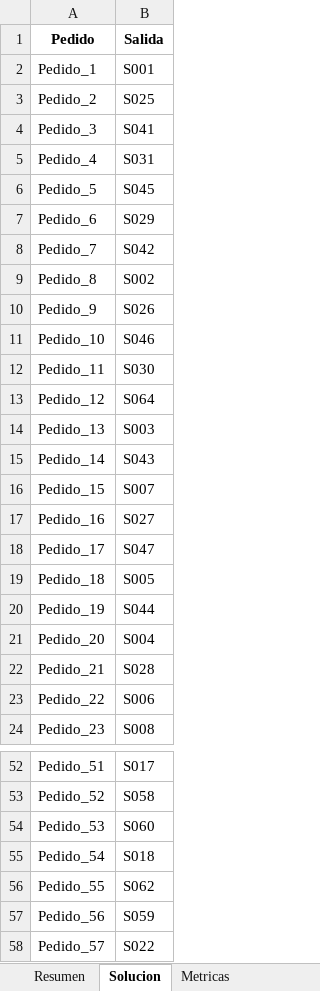
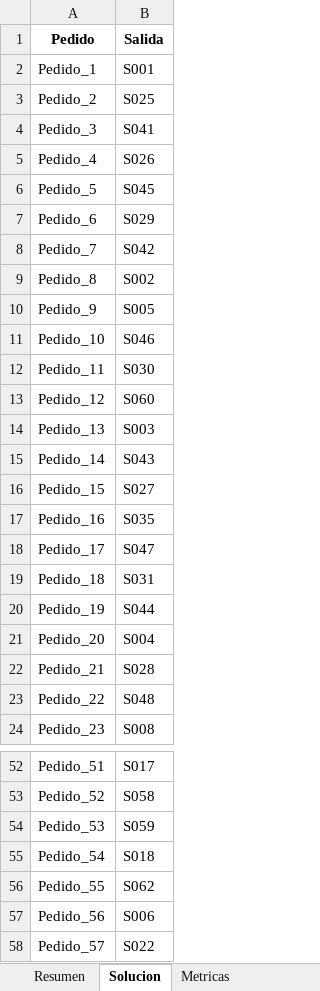
Before and after one commit to Gandata/PTL_Entrega1, an Excel workbook: Reportes/Reporte_Data_60_Salidas_composición_zonas_heterogéneas.xlsx_local_beam_search.xlsx, sheet Solucion, drawn as a sheet; only a part is shown, gaps mark what is left out; values as stored, in another font and other column widths than the file's, no borders; the diff covers the shown part only; the diff names each change by its address in the sheet, - before the commit and + after, or states it on an @@ line.

```diff
--- a/Reportes/Reporte_Data_60_Salidas_composición_zonas_heterogéneas.xlsx_local_beam_search.xlsx (sheet Solucion)
+++ b/Reportes/Reporte_Data_60_Salidas_composición_zonas_heterogéneas.xlsx_local_beam_search.xlsx (sheet Solucion)
-B5 (Salida): S031
+B5 (Salida): S026
-B10 (Salida): S026
+B10 (Salida): S005
-B13 (Salida): S064
+B13 (Salida): S060
-B16 (Salida): S007
+B16 (Salida): S027
-B17 (Salida): S027
+B17 (Salida): S035
-B19 (Salida): S005
+B19 (Salida): S031
-B23 (Salida): S006
+B23 (Salida): S048
-B54 (Salida): S060
+B54 (Salida): S059
-B57 (Salida): S059
+B57 (Salida): S006
```
Also changed, not shown: 3 edited cells elsewhere in this sheet, sheet Metricas, sheet Resumen, Reportes/Reporte_Data_40_Salidas_composición_zonas_homogéneas.xlsx_local_beam_search.xlsx, Reportes/Reporte_Data_60_Salidas_composición_zonas_heterogéneas.xlsx_grasp.xlsx, 34 other files.
